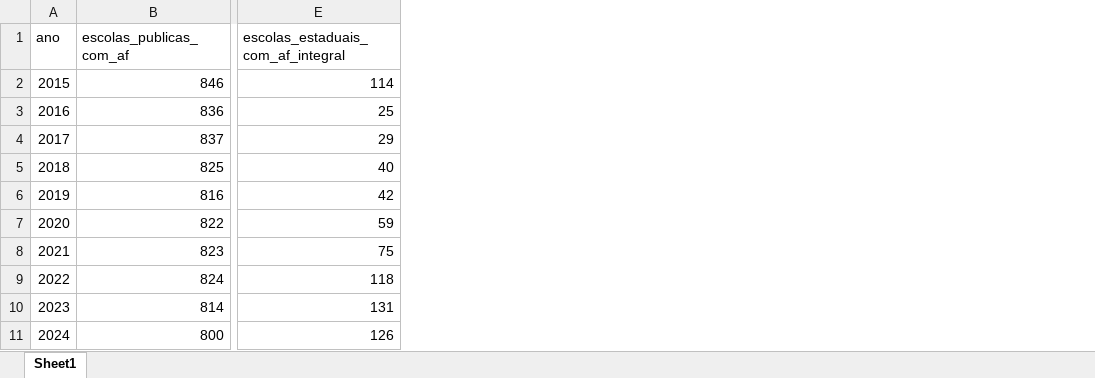
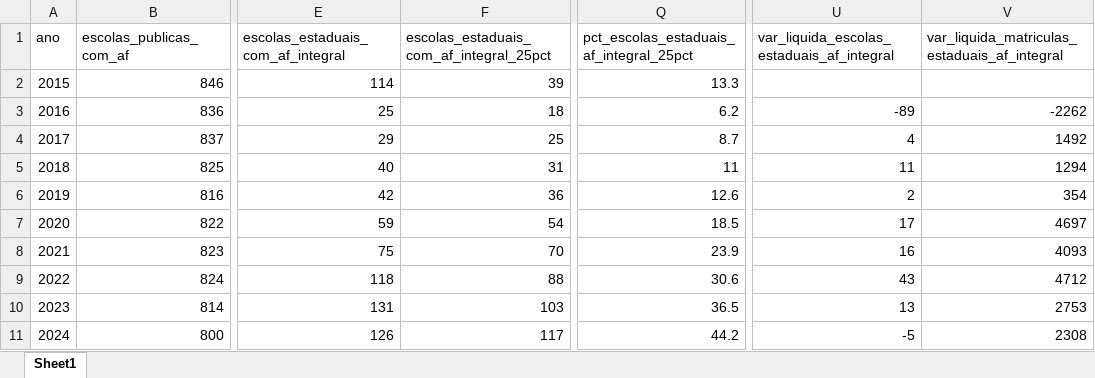
Before and after one commit to EduardoAraujoOx/Educacao, an Excel workbook: outputs/tabelas/es_af_tempo_integral_2015_2025.xlsx, sheet Sheet1, drawn as a sheet; only a part is shown, gaps mark what is left out; values as stored, in another font and other column widths than the file's, no borders; the diff names each change by its address in the sheet, - before the commit and + after, or states it on an @@ line.

```diff
--- a/outputs/tabelas/es_af_tempo_integral_2015_2025.xlsx (sheet Sheet1)
+++ b/outputs/tabelas/es_af_tempo_integral_2015_2025.xlsx (sheet Sheet1)
+column F, rows 1-11: escolas_estaduais_com_af_integral_25pct | 39 | 18 | 25 | 31 | 36 | 54 | 70 | 88 | 103 | 117
+column Q, rows 1-11: pct_escolas_estaduais_af_integral_25pct | 13.3 | 6.2 | 8.7 | 11 | 12.6 | 18.5 | 23.9 | 30.6 | 36.5 | 44.2
+column U, rows 1-11: var_liquida_escolas_estaduais_af_integral |  | -89 | 4 | 11 | 2 | 17 | 16 | 43 | 13 | -5
+column V, rows 1-11: var_liquida_matriculas_estaduais_af_integral |  | -2262 | 1492 | 1294 | 354 | 4697 | 4093 | 4712 | 2753 | 2308
```
Also changed, not shown: 2 other files.
